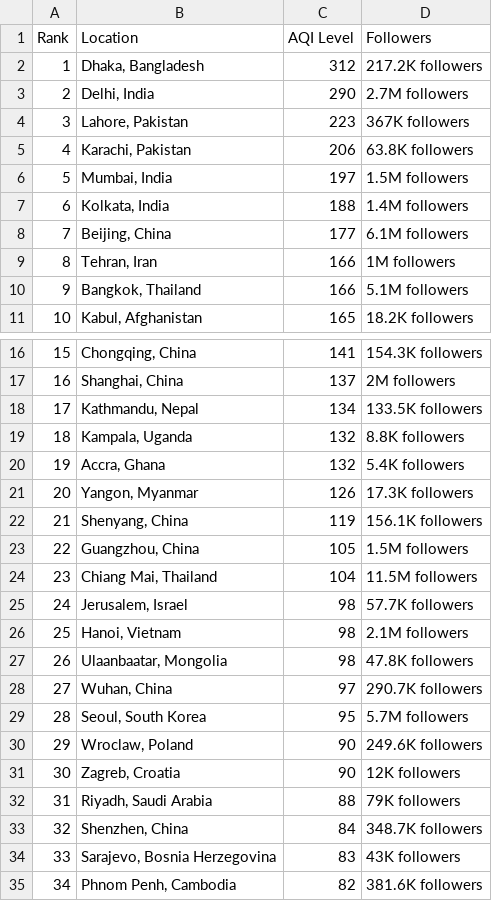
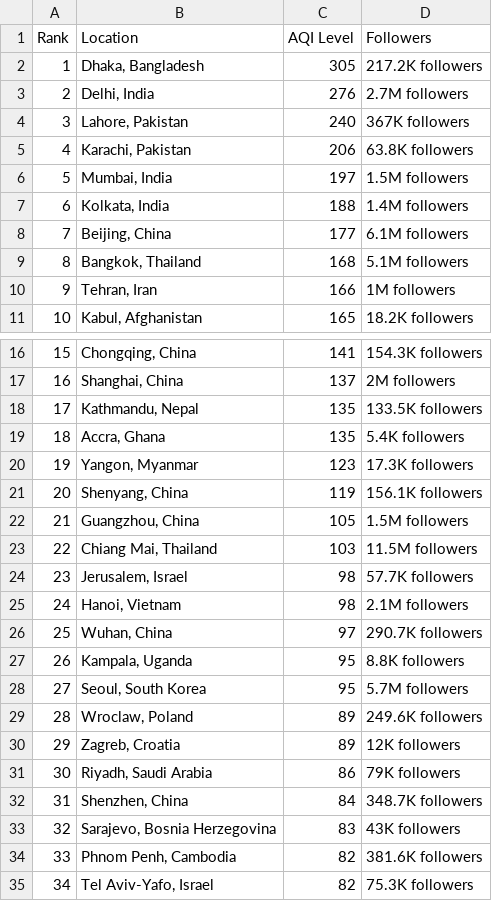
Before and after one commit to dipunew/Most-Polluted-Cities-in-The-World, a CSV file: air-quality.csv, drawn as a sheet; only a part is shown, gaps mark what is left out; the shorter side is filled out with more unchanged rows; removed rows and columns are numbered as before the commit, all else as after; the diff covers the shown part only; the diff names each change by its address in the sheet, - before the commit and + after, or states it on an @@ line.

```diff
--- a/air-quality.csv
+++ b/air-quality.csv
-C2 (AQI Level): 312
+C2 (AQI Level): 305
-C3 (AQI Level): 290
+C3 (AQI Level): 276
-C4 (AQI Level): 223
+C4 (AQI Level): 240
+row 9: 8 | Bangkok, Thailand | 168 | 5.1M followers
@@ column A (Rank) renumbered between rows 10 and 112 @@
-row 10: 9 | Bangkok, Thailand | 166 | 5.1M followers
-C18 (AQI Level): 134
+C18 (AQI Level): 135
-row 19: 18 | Kampala, Uganda | 132 | 8.8K followers
-C19 (AQI Level): 132
+C19 (AQI Level): 135
-C20 (AQI Level): 126
+C20 (AQI Level): 123
-C23 (AQI Level): 104
+C23 (AQI Level): 103
-row 27: 26 | Ulaanbaatar, Mongolia | 98 | 47.8K followers
+row 27: 26 | Kampala, Uganda | 95 | 8.8K followers
-C29:C30 (AQI Level): 90
+C29:C30 (AQI Level): 89
-C31 (AQI Level): 88
+C31 (AQI Level): 86
```
Also changed, not shown: 14 added rows, 13 removed rows and 8 edited cells elsewhere in this file.
